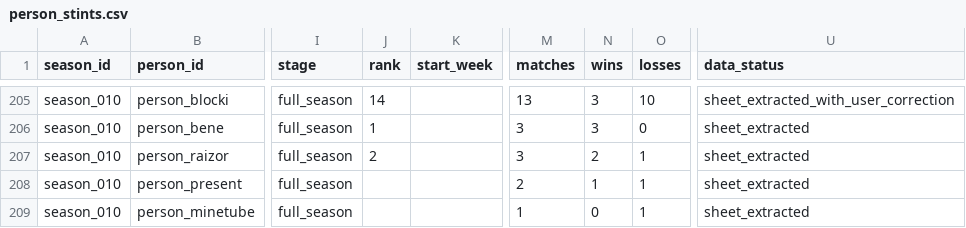
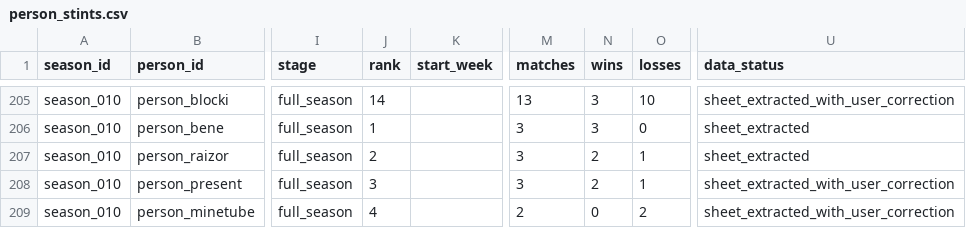
Before and after one commit to FullLifeGames/GPLHistoryVisualizer, a CSV file: data/normalized/person_stints.csv, drawn as a sheet; only a part is shown, gaps mark what is left out; the diff covers the shown part only; the diff names each change by its address in the sheet, - before the commit and + after, or states it on an @@ line.

Commit message:
feat: assign participant-provided S10 playoff ranks 3-7

```diff
--- a/data/normalized/person_stints.csv
+++ b/data/normalized/person_stints.csv
-J208 (rank): (empty)
+J208 (rank): 3
-M208 (matches): 2
+M208 (matches): 3
-N208 (wins): 1
+N208 (wins): 2
-U208:U209 (data_status): sheet_extracted
+U208:U209 (data_status): sheet_extracted_with_user_correction
-J209 (rank): (empty)
+J209 (rank): 4
-M209 (matches): 1
+M209 (matches): 2
-O209 (losses): 1
+O209 (losses): 2
```
Also changed, not shown: 1 added row, 1 removed row and 4 edited cells elsewhere in this file, data/normalized/awards.csv, data/normalized/person_all_time.csv, 5 other files.
